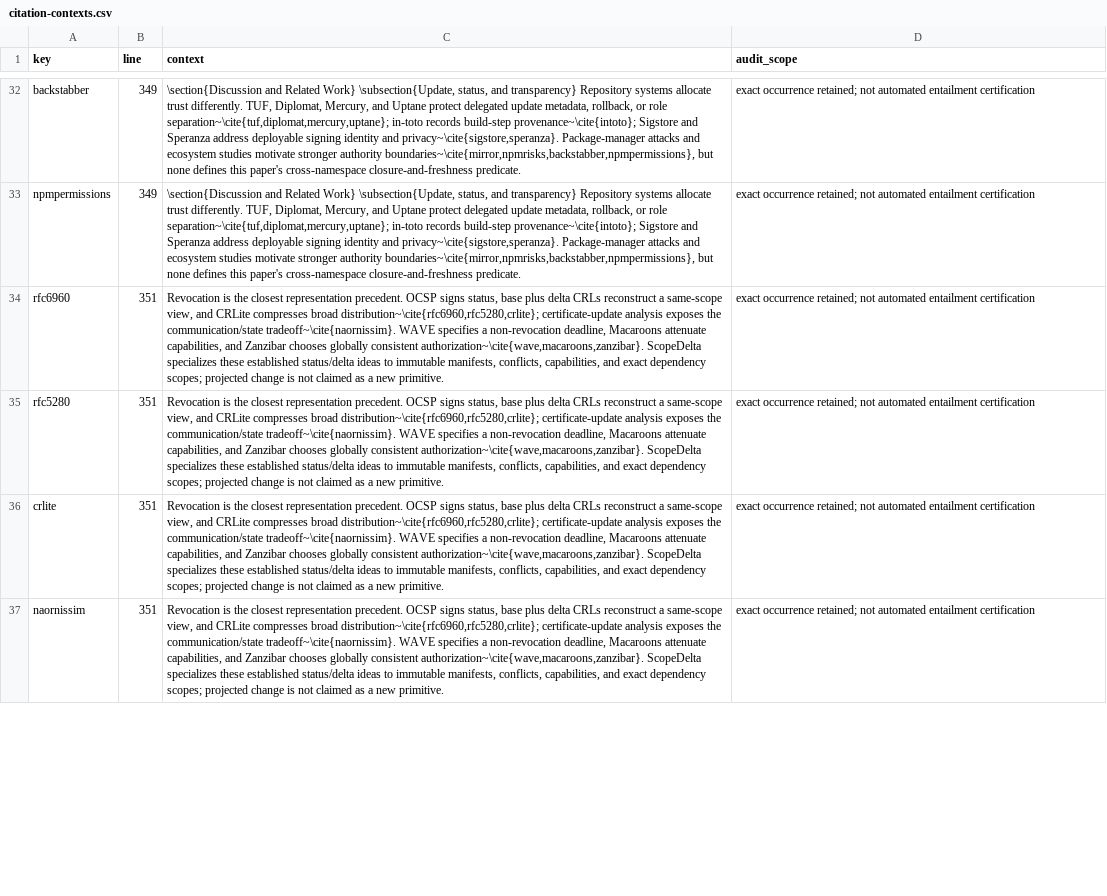
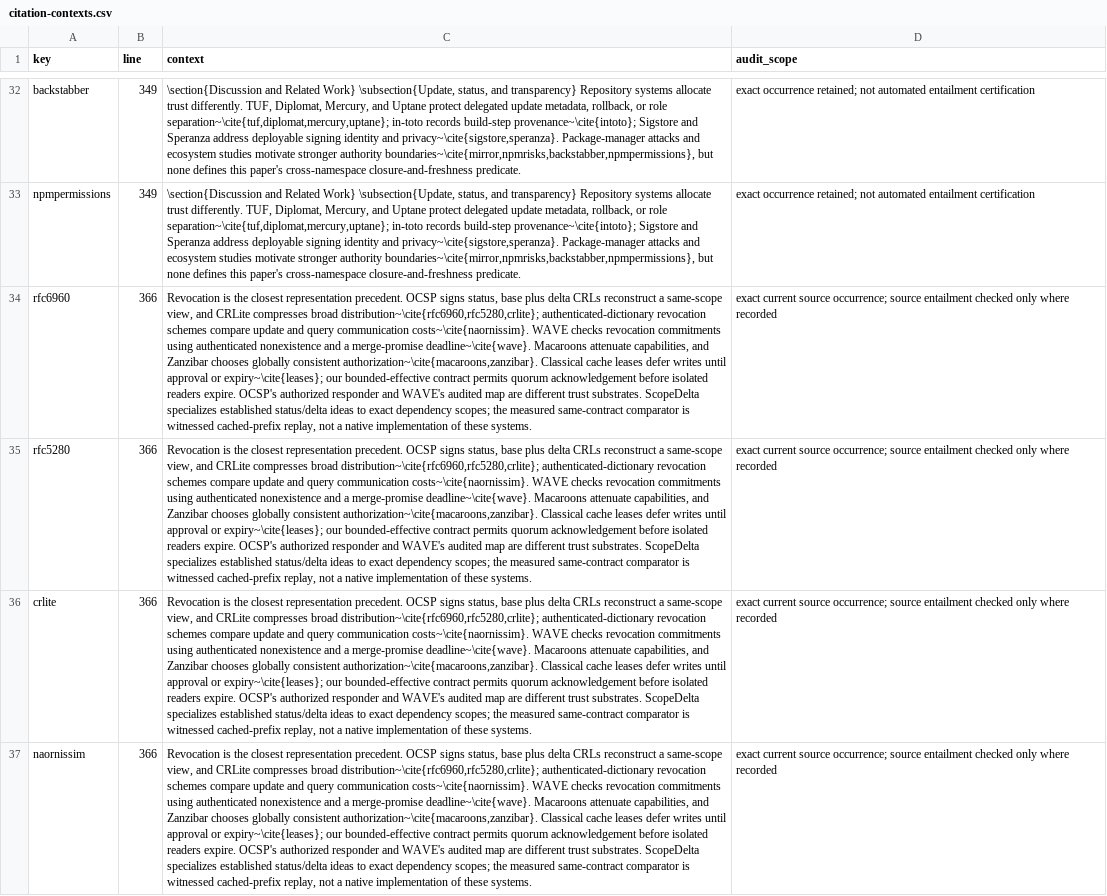
Before and after one commit to Haoyi-Zhang/ScopeQuorum, a CSV file: docs/citation-contexts.csv, drawn as a sheet; only a part is shown, gaps mark what is left out; the diff covers the shown part only; the diff names each change by its address in the sheet, - before the commit and + after, or states it on an @@ line.

Commit message:
Align revocation source edition and citation context

```diff
--- a/docs/citation-contexts.csv
+++ b/docs/citation-contexts.csv
-B34:B37 (line): 351
+B34:B37 (line): 366
-C34:C37 (context): …broad distribution~\cite{rfc6960,rfc5280,crlite}; certificate-update analysis exposes the communication/state tradeoff~\cite{naornissim}. WAVE specifies a non-revocation deadline, Macaroons attenuate capabilities, and Zanzibar chooses globally consistent authorization~\cite{wave,macaroons,zanzibar}. ScopeDelta specializes these established status/delta ideas to immutable manifests, conflicts, capabilities, and exact dependency scopes; projected change is not claimed as a new primitive.
+C34:C37 (context): …broad distribution~\cite{rfc6960,rfc5280,crlite}; authenticated-dictionary revocation schemes compare update and query communication costs~\cite{naornissim}. WAVE checks revocation commitments using authenticated nonexistence and a merge-promise deadline~\cite{wave}. Macaroons attenuate capabilities, and Zanzibar chooses globally consistent authorization~\cite{macaroons,zanzibar}. Classical cache leases defer writes until approval or expiry~\cite{leases}; our bounded-effective contract permits quorum acknowledgement before isolated readers expire. OCSP's authorized responder and WAVE's audited map are different trust substrates. ScopeDelta specializes established status/delta ideas to exact dependency scopes; the measured same-contract comparator is witnessed cached-prefix replay, not a native implementation of these systems.
-D34:D37 (audit_scope): exact occurrence retained; not automated entailment certification
+D34:D37 (audit_scope): exact current source occurrence; source entailment checked only where recorded
```
Also changed, not shown: 9 edited cells elsewhere in this file, external_resources.csv, 1 other file.
